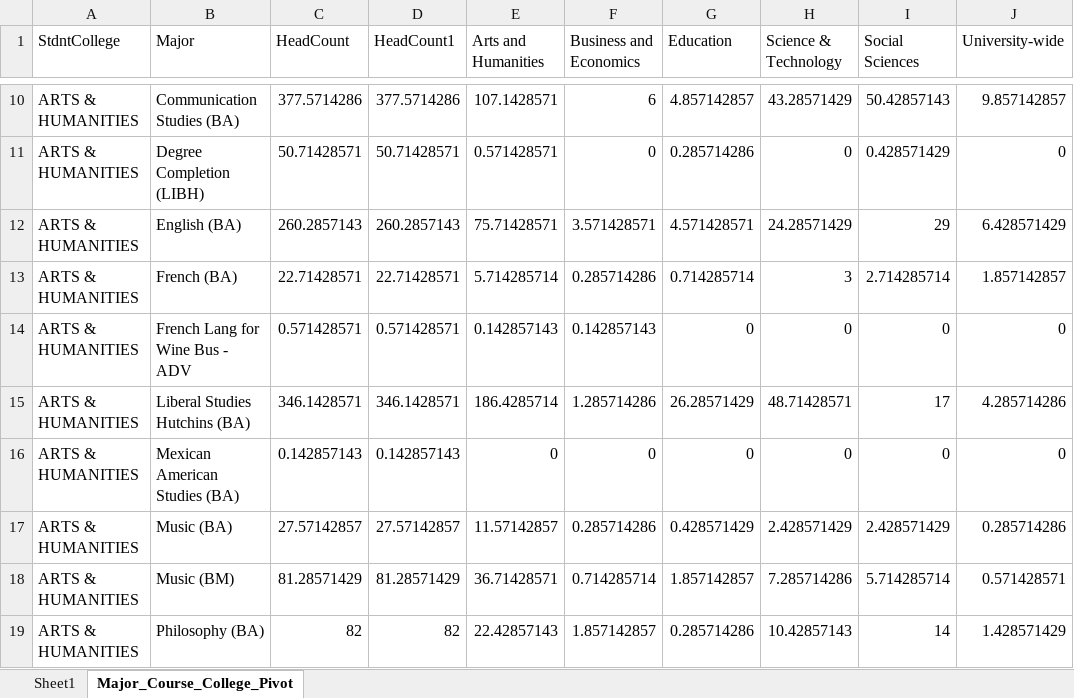
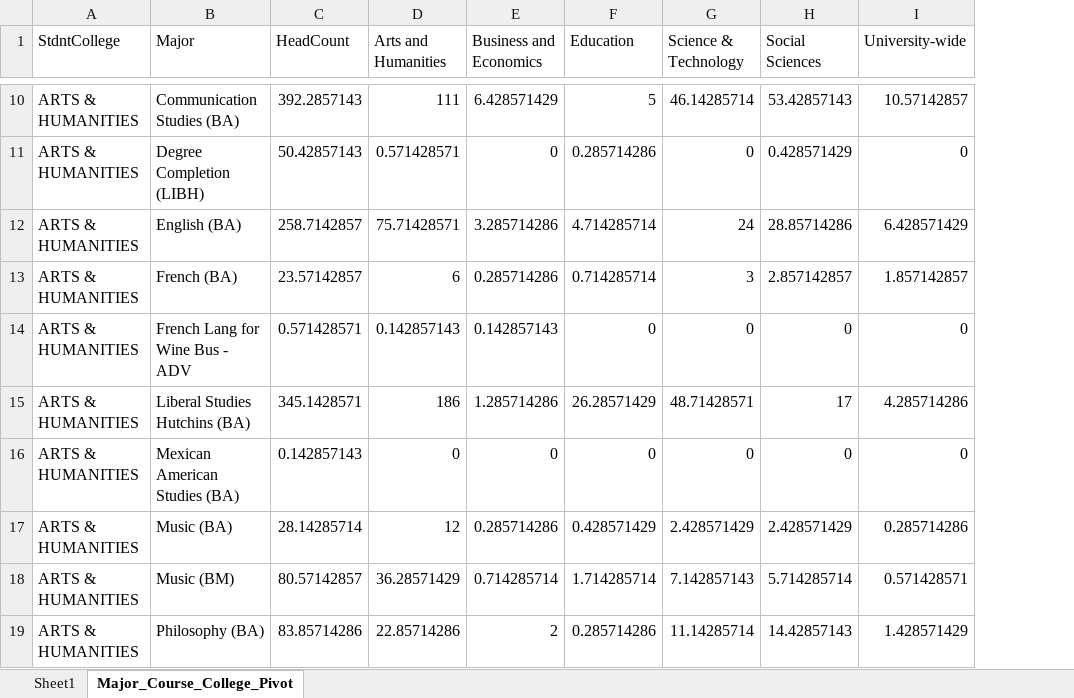
Before and after one commit to hornedfrog88/SonomaStateICLM, an Excel workbook: Major_Course_College_Pivot.xlsx, sheet Major_Course_College_Pivot, drawn as a sheet; only a part is shown, gaps mark what is left out; values as stored, in another font and other column widths than the file's, no borders; removed rows and columns are numbered as before the commit, all else as after; the diff covers the shown part only; the diff names each change by its address in the sheet, - before the commit and + after, or states it on an @@ line.

```diff
--- a/Major_Course_College_Pivot.xlsx (sheet Major_Course_College_Pivot)
+++ b/Major_Course_College_Pivot.xlsx (sheet Major_Course_College_Pivot)
-column D (HeadCount1), rows 10-19: 377.5714286 | 50.71428571 | 260.2857143 | 22.71428571 | 0.571428571 | 346.1428571 | 0.142857143 | 27.57142857 | 81.28571429 | 82
-C10 (HeadCount): 377.5714286
+C10 (HeadCount): 392.2857143
-D10 (Arts and Humanities): 107.1428571
+D10 (Arts and Humanities): 111
-E10 (Business and Economics): 6
+E10 (Business and Economics): 6.428571429
-F10 (Education): 4.857142857
+F10 (Education): 5
-G10 (Science & Technology): 43.28571429
+G10 (Science & Technology): 46.14285714
-H10 (Social Sciences): 50.42857143
+H10 (Social Sciences): 53.42857143
-I10 (University-wide): 9.857142857
+I10 (University-wide): 10.57142857
-C11 (HeadCount): 50.71428571
+C11 (HeadCount): 50.42857143
-C12 (HeadCount): 260.2857143
+C12 (HeadCount): 258.7142857
-E12 (Business and Economics): 3.571428571
+E12 (Business and Economics): 3.285714286
-F12 (Education): 4.571428571
+F12 (Education): 4.714285714
-G12 (Science & Technology): 24.28571429
+G12 (Science & Technology): 24
-H12 (Social Sciences): 29
+H12 (Social Sciences): 28.85714286
-C13 (HeadCount): 22.71428571
+C13 (HeadCount): 23.57142857
-D13 (Arts and Humanities): 5.714285714
+D13 (Arts and Humanities): 6
-H13 (Social Sciences): 2.714285714
+H13 (Social Sciences): 2.857142857
-C15 (HeadCount): 346.1428571
+C15 (HeadCount): 345.1428571
-D15 (Arts and Humanities): 186.4285714
+D15 (Arts and Humanities): 186
-C17 (HeadCount): 27.57142857
+C17 (HeadCount): 28.14285714
-D17 (Arts and Humanities): 11.57142857
+D17 (Arts and Humanities): 12
-C18 (HeadCount): 81.28571429
+C18 (HeadCount): 80.57142857
-D18 (Arts and Humanities): 36.71428571
+D18 (Arts and Humanities): 36.28571429
-F18 (Education): 1.857142857
+F18 (Education): 1.714285714
-G18 (Science & Technology): 7.285714286
+G18 (Science & Technology): 7.142857143
-C19 (HeadCount): 82
+C19 (HeadCount): 83.85714286
-D19 (Arts and Humanities): 22.42857143
+D19 (Arts and Humanities): 22.85714286
-E19 (Business and Economics): 1.857142857
+E19 (Business and Economics): 2
-G19 (Science & Technology): 10.42857143
+G19 (Science & Technology): 11.14285714
-H19 (Social Sciences): 14
+H19 (Social Sciences): 14.42857143
```
Also changed, not shown: 207 edited cells elsewhere in this sheet, sheet Sheet1, Enrollment_Status_Course_College_Pivot.xlsx, 8 other files.
